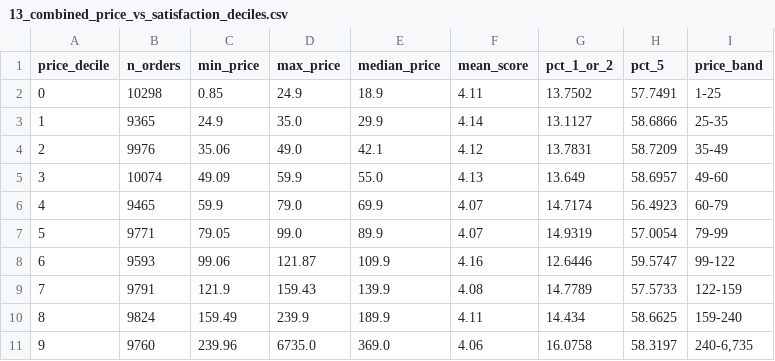
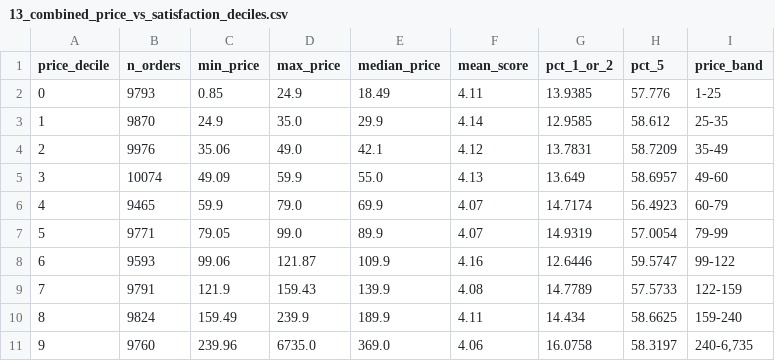
Before and after one commit to arashamgit/olist-pro, a CSV file: reports/tables/13_combined_price_vs_satisfaction_deciles.csv, drawn as a sheet.

```diff
--- a/reports/tables/13_combined_price_vs_satisfaction_deciles.csv
+++ b/reports/tables/13_combined_price_vs_satisfaction_deciles.csv
@@ -1,4 +1,4 @@
 price_decile,n_orders,min_price,max_price,median_price,mean_score,pct_1_or_2,pct_5,price_band
-0,10298,0.85,24.9,18.9,4.11,13.7502,57.7491,1-25
-1,9365,24.9,35.0,29.9,4.14,13.1127,58.6866,25-35
+0,9793,0.85,24.9,18.49,4.11,13.9385,57.776,1-25
+1,9870,24.9,35.0,29.9,4.14,12.9585,58.612,25-35
 2,9976,35.06,49.0,42.1,4.12,13.7831,58.7209,35-49
```
Also changed, not shown: reports/tables/00_column_profiles.csv, 53 other files.
